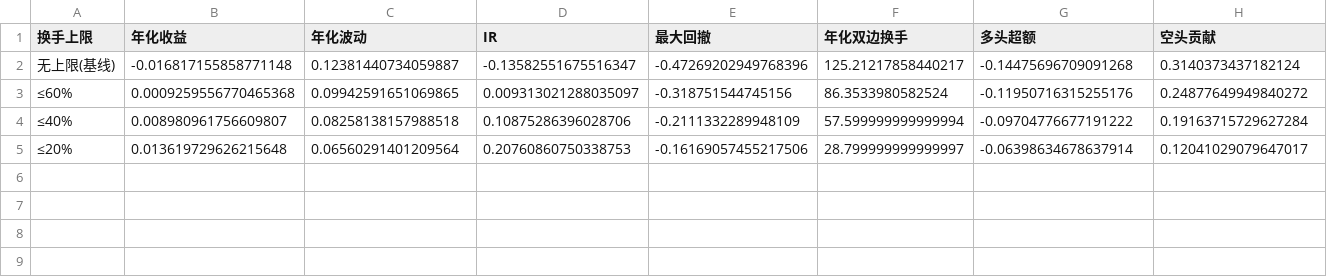
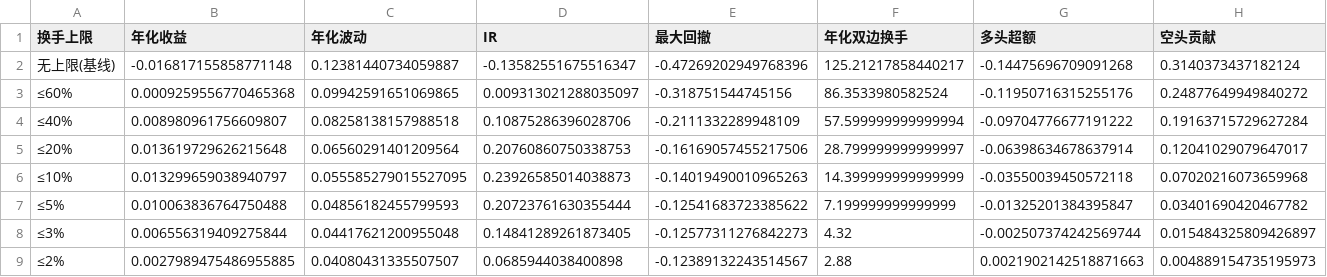
Before and after one commit to NeoSPQR404/gtja191-research, a CSV file: report/tables/market_neutral_turnover.csv, drawn as a sheet; the diff names each change by its address in the sheet, - before the commit and + after, or states it on an @@ line.

```diff
--- a/report/tables/market_neutral_turnover.csv
+++ b/report/tables/market_neutral_turnover.csv
+row 6: ≤10% | 0.013299659038940797 | 0.055585279015527095 | 0.23926585014038873 | -0.14019490010965263 | 14.399999999999999 | -0.03550039450572118 | 0.07020216073659968
+row 7: ≤5% | 0.010063836764750488 | 0.04856182455799593 | 0.20723761630355444 | -0.12541683723385622 | 7.199999999999999 | -0.01325201384395847 | 0.03401690420467782
+row 8: ≤3% | 0.006556319409275844 | 0.04417621200955048 | 0.14841289261873405 | -0.12577311276842273 | 4.32 | -0.002507374242569744 | 0.015484325809426897
+row 9: ≤2% | 0.0027989475486955885 | 0.04080431335507507 | 0.0685944038400898 | -0.12389132243514567 | 2.88 | 0.0021902142518871663 | 0.004889154735195973
```
Also changed, not shown: 5 other files.
